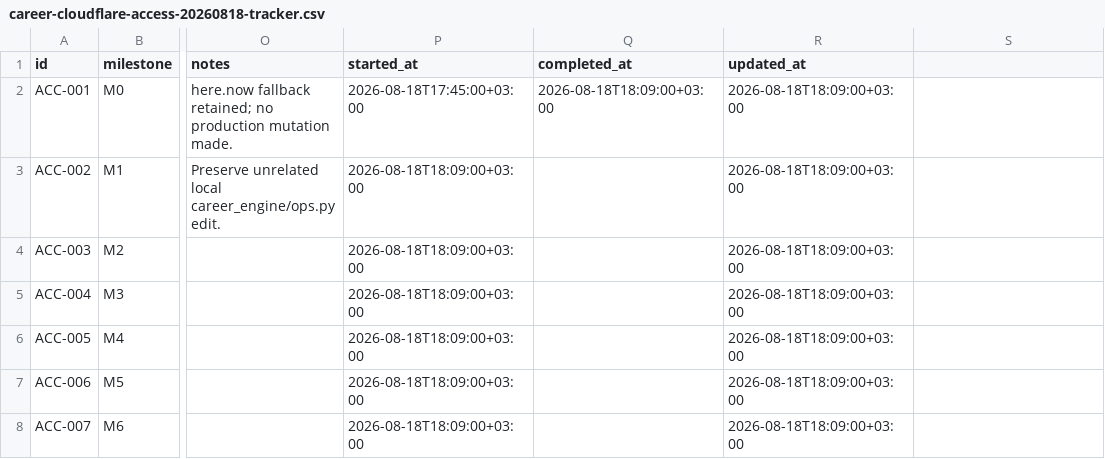
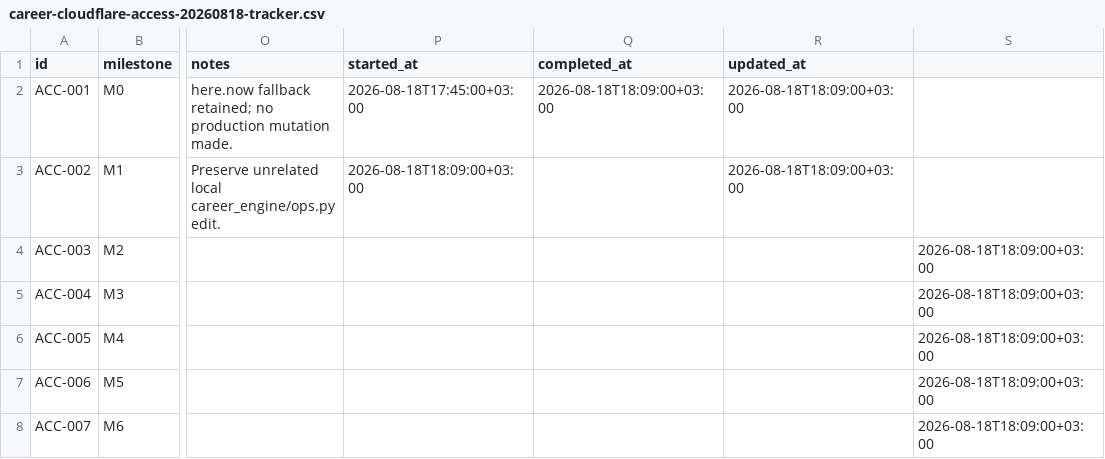
Before and after one commit to HameedFarah/ai-job-search, a CSV file: docs/implementation/career-cloudflare-access-20260818-tracker.csv, drawn as a sheet; only a part is shown, gaps mark what is left out; the diff names each change by its address in the sheet, - before the commit and + after, or states it on an @@ line.

Commit message:
docs(career): normalize access tracker timestamps

```diff
--- a/docs/implementation/career-cloudflare-access-20260818-tracker.csv
+++ b/docs/implementation/career-cloudflare-access-20260818-tracker.csv
-P4:P8 (started_at): 2026-08-18T18:09:00+03:00
+P4:P8 (started_at): (empty)
-R4:R8 (updated_at): 2026-08-18T18:09:00+03:00
+R4:R8 (updated_at): (empty)
-S4:S8: (empty)
+S4:S8: 2026-08-18T18:09:00+03:00
```
